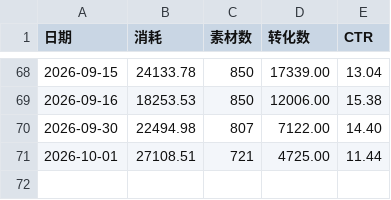
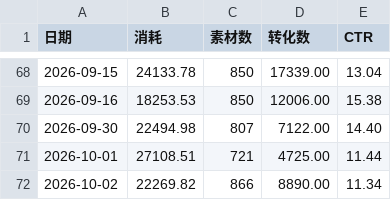
Before and after one commit to Hy088/chuangliang-data_625, a CSV file: me-history.csv, drawn as a sheet; only a part is shown, gaps mark what is left out.

```diff
--- a/me-history.csv
+++ b/me-history.csv
@@ -71 +71,2 @@
 2026-10-01,27108.51,721,4725.00,11.44
+2026-10-02,22269.82,866,8890.00,11.34
```
Also changed, not shown: 2 other files.
